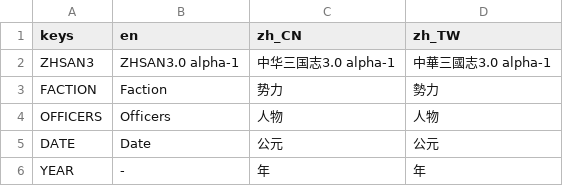
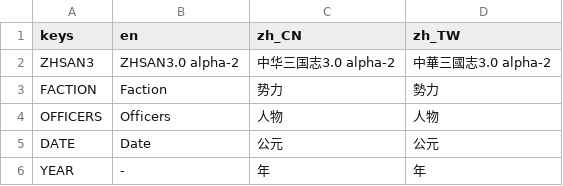
Before and after one commit to luiges90/ZHSAN3, a CSV file: i18n/i18n.csv, drawn as a sheet; only a part is shown.

```diff
--- a/i18n/i18n.csv
+++ b/i18n/i18n.csv
@@ -1,3 +1,3 @@
 keys,en,zh_CN,zh_TW
-ZHSAN3,ZHSAN3.0 alpha-1,中华三国志3.0 alpha-1,中華三國志3.0 alpha-1
+ZHSAN3,ZHSAN3.0 alpha-2,中华三国志3.0 alpha-2,中華三國志3.0 alpha-2
 FACTION,Faction,势力,勢力
```
Also changed, not shown: 2 other files.
